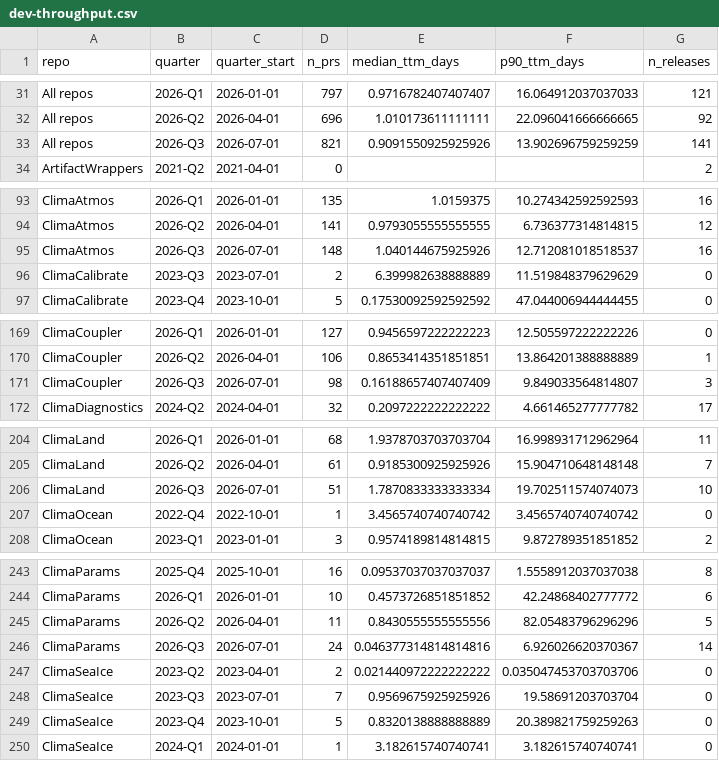
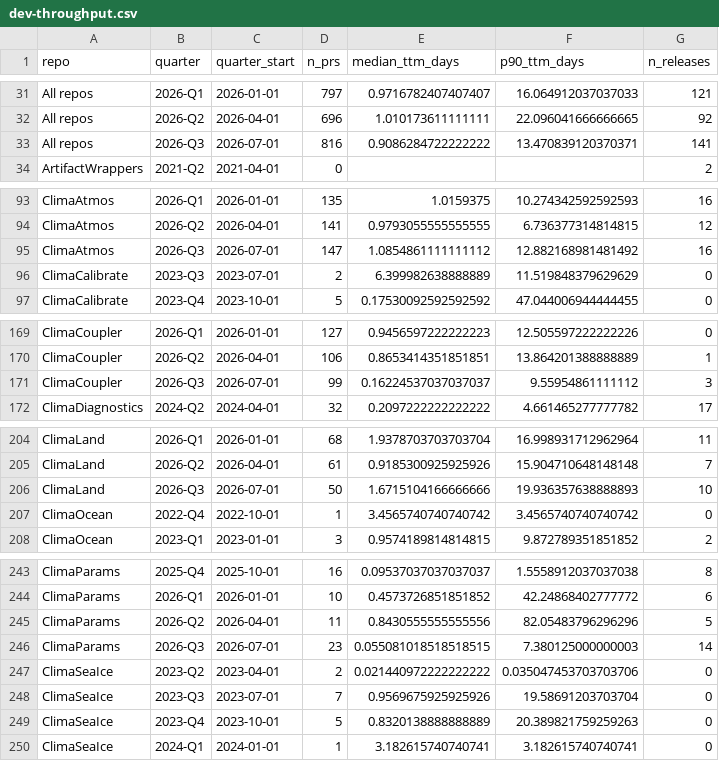
Before and after one commit to petebachant/clima-perf, a CSV file: results/dev-throughput.csv, drawn as a sheet; only a part is shown, gaps mark what is left out; the diff covers the shown part only.

```diff
--- a/results/dev-throughput.csv
+++ b/results/dev-throughput.csv
@@ -32,3 +32,3 @@ All repos,2026-Q1,2026-01-01,797,0.9716782407407407,16.064912037037033,121
 All repos,2026-Q2,2026-04-01,696,1.010173611111111,22.096041666666665,92
-All repos,2026-Q3,2026-07-01,821,0.9091550925925926,13.902696759259259,141
+All repos,2026-Q3,2026-07-01,816,0.9086284722222222,13.470839120370371,141
 ArtifactWrappers,2021-Q2,2021-04-01,0,,,2
@@ -94,3 +94,3 @@ ClimaAtmos,2026-Q1,2026-01-01,135,1.0159375,10.274342592592593,16
 ClimaAtmos,2026-Q2,2026-04-01,141,0.9793055555555555,6.736377314814815,12
-ClimaAtmos,2026-Q3,2026-07-01,148,1.040144675925926,12.712081018518537,16
+ClimaAtmos,2026-Q3,2026-07-01,147,1.0854861111111112,12.882168981481492,16
 ClimaCalibrate,2023-Q3,2023-07-01,2,6.399982638888889,11.519848379629629,0
@@ -170,3 +170,3 @@ ClimaCoupler,2026-Q1,2026-01-01,127,0.9456597222222223,12.505597222222226,0
 ClimaCoupler,2026-Q2,2026-04-01,106,0.8653414351851851,13.864201388888889,1
-ClimaCoupler,2026-Q3,2026-07-01,98,0.16188657407407409,9.849033564814807,3
+ClimaCoupler,2026-Q3,2026-07-01,99,0.16224537037037037,9.55954861111112,3
 ClimaDiagnostics,2024-Q2,2024-04-01,32,0.2097222222222222,4.661465277777782,17
@@ -205,3 +205,3 @@ ClimaLand,2026-Q1,2026-01-01,68,1.9378703703703704,16.998931712962964,11
 ClimaLand,2026-Q2,2026-04-01,61,0.9185300925925926,15.904710648148148,7
-ClimaLand,2026-Q3,2026-07-01,51,1.7870833333333334,19.702511574074073,10
+ClimaLand,2026-Q3,2026-07-01,50,1.6715104166666666,19.936357638888893,10
 ClimaOcean,2022-Q4,2022-10-01,1,3.4565740740740742,3.4565740740740742,0
@@ -245,3 +245,3 @@ ClimaParams,2026-Q1,2026-01-01,10,0.4573726851851852,42.24868402777772,6
 ClimaParams,2026-Q2,2026-04-01,11,0.8430555555555556,82.05483796296296,5
-ClimaParams,2026-Q3,2026-07-01,24,0.046377314814814816,6.926026620370367,14
+ClimaParams,2026-Q3,2026-07-01,23,0.055081018518518515,7.380125000000003,14
 ClimaSeaIce,2023-Q2,2023-04-01,2,0.021440972222222222,0.035047453703703706,0
```
Also changed, not shown: 9 edited cells elsewhere in this file, results/external-citations.csv, results/github-engagement.csv, 25 other files.
